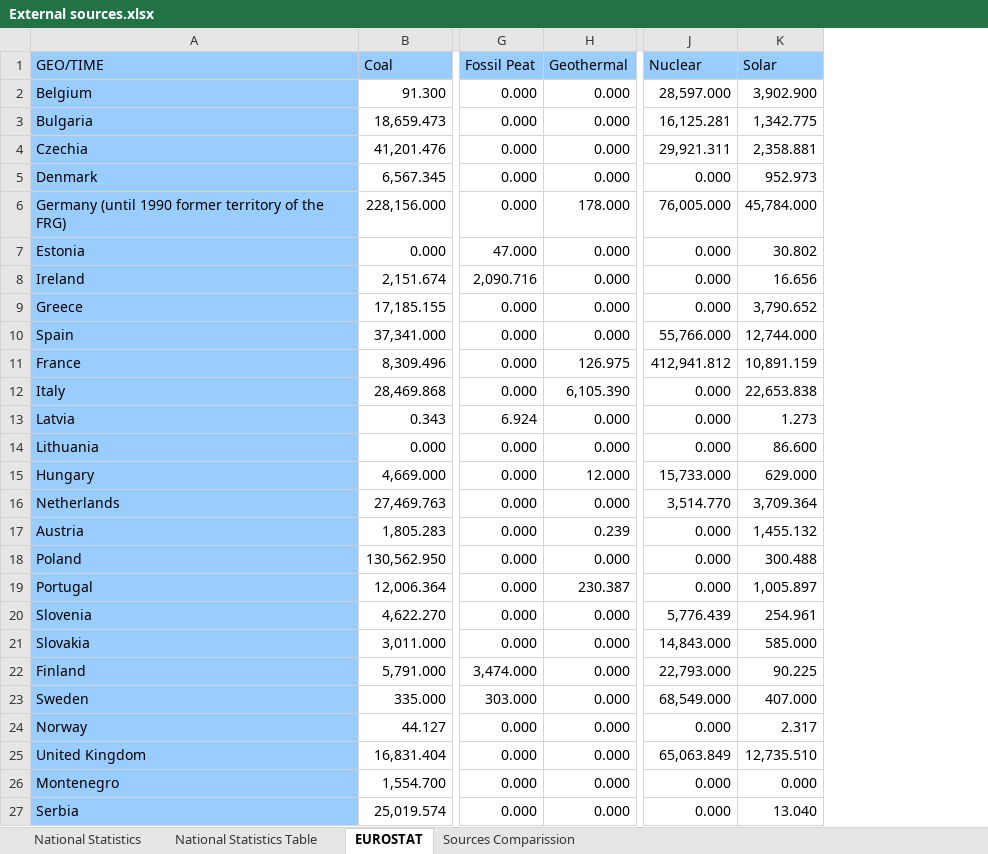
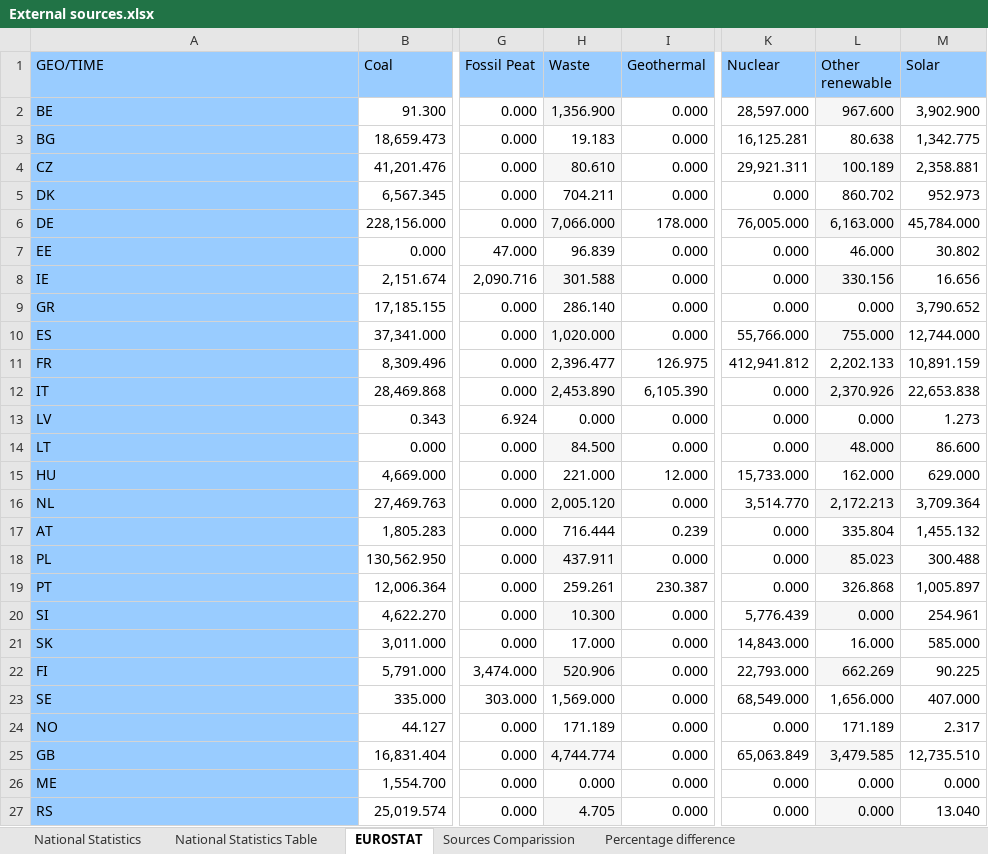
Before and after one commit to lovinduw/Consolidation, an Excel workbook: Data Sources/External sources.xlsx, sheet EUROSTAT, drawn as a sheet; only a part is shown, gaps mark what is left out; values as stored, in another font and other column widths than the file's, no borders; the diff names each change by its address in the sheet, - before the commit and + after, or states it on an @@ line.

```diff
--- a/Data Sources/External sources.xlsx (sheet EUROSTAT)
+++ b/Data Sources/External sources.xlsx (sheet EUROSTAT)
+sheet tab: Percentage difference
+column H (Waste), rows 2-27: 1,356.900 | 19.183 | 80.610 | 704.211 | 7,066.000 | 96.839 | 301.588 | 286.140 | 1,020.000 | 2,396.477 | 2,453.890 | 0.000 | 84.500 | 221.000 | 2,005.120 | 716.444 | 437.911 | 259.261 | 10.300 | 17.000 | 520.906 | 1,569.000 | 171.189 | 4,744.774 | 0.000 | 4.705
+column L (Other renewable), rows 2-27: 967.600 | 80.638 | 100.189 | 860.702 | 6,163.000 | 46.000 | 330.156 | 0.000 | 755.000 | 2,202.133 | 2,370.926 | 0.000 | 48.000 | 162.000 | 2,172.213 | 335.804 | 85.023 | 326.868 | 0.000 | 16.000 | 662.269 | 1,656.000 | 171.189 | 3,479.585 | 0.000 | 0.000
-A2 (GEO/TIME): Belgium
+A2 (GEO/TIME): BE
-A3 (GEO/TIME): Bulgaria
+A3 (GEO/TIME): BG
-A4 (GEO/TIME): Czechia
+A4 (GEO/TIME): CZ
-A5 (GEO/TIME): Denmark
+A5 (GEO/TIME): DK
-A6 (GEO/TIME): Germany (until 1990 former territory of the FRG)
+A6 (GEO/TIME): DE
-A7 (GEO/TIME): Estonia
+A7 (GEO/TIME): EE
-A8 (GEO/TIME): Ireland
+A8 (GEO/TIME): IE
-A9 (GEO/TIME): Greece
+A9 (GEO/TIME): GR
-A10 (GEO/TIME): Spain
+A10 (GEO/TIME): ES
-A11 (GEO/TIME): France
+A11 (GEO/TIME): FR
-A12 (GEO/TIME): Italy
+A12 (GEO/TIME): IT
-A13 (GEO/TIME): Latvia
+A13 (GEO/TIME): LV
-A14 (GEO/TIME): Lithuania
+A14 (GEO/TIME): LT
-A15 (GEO/TIME): Hungary
+A15 (GEO/TIME): HU
-A16 (GEO/TIME): Netherlands
+A16 (GEO/TIME): NL
-A17 (GEO/TIME): Austria
+A17 (GEO/TIME): AT
-A18 (GEO/TIME): Poland
+A18 (GEO/TIME): PL
-A19 (GEO/TIME): Portugal
+A19 (GEO/TIME): PT
-A20 (GEO/TIME): Slovenia
+A20 (GEO/TIME): SI
-A21 (GEO/TIME): Slovakia
+A21 (GEO/TIME): SK
-A22 (GEO/TIME): Finland
+A22 (GEO/TIME): FI
-A23 (GEO/TIME): Sweden
+A23 (GEO/TIME): SE
-A24 (GEO/TIME): Norway
+A24 (GEO/TIME): NO
-A25 (GEO/TIME): United Kingdom
+A25 (GEO/TIME): GB
-A26 (GEO/TIME): Montenegro
+A26 (GEO/TIME): ME
-A27 (GEO/TIME): Serbia
+A27 (GEO/TIME): RS
```
Also changed, not shown: sheet National Statistics, sheet National Statistics Table, formulas that keep their value, 6 other files.
